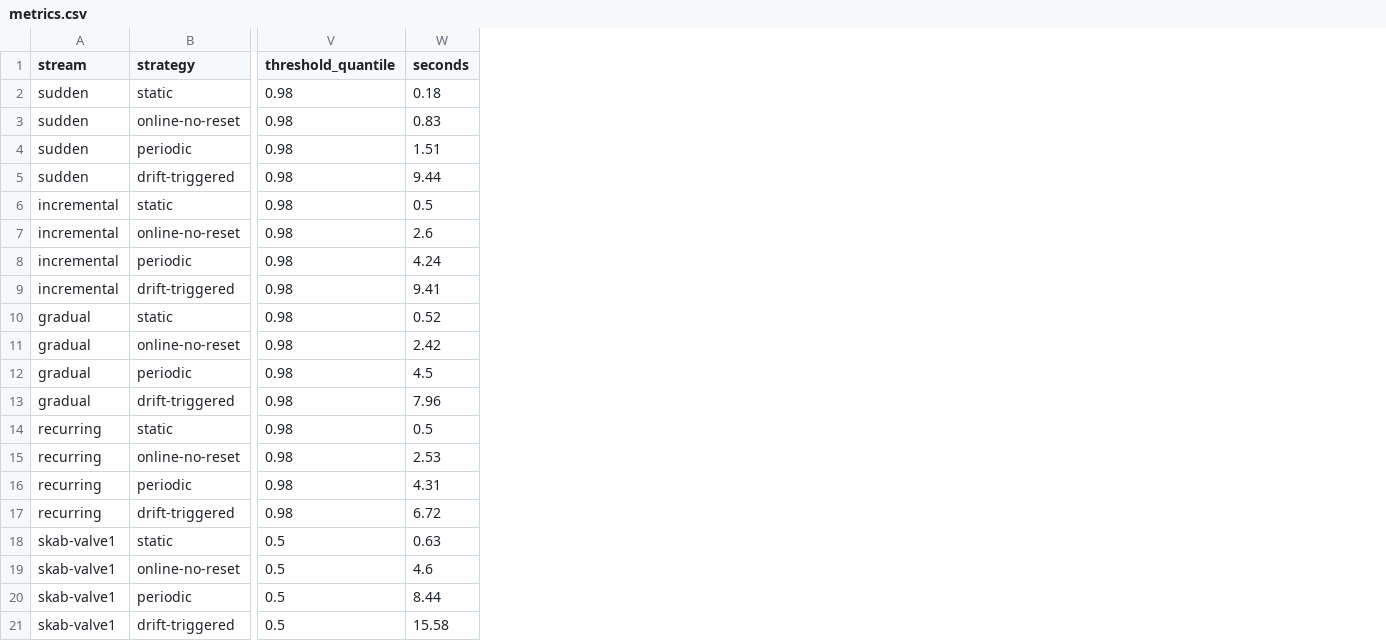
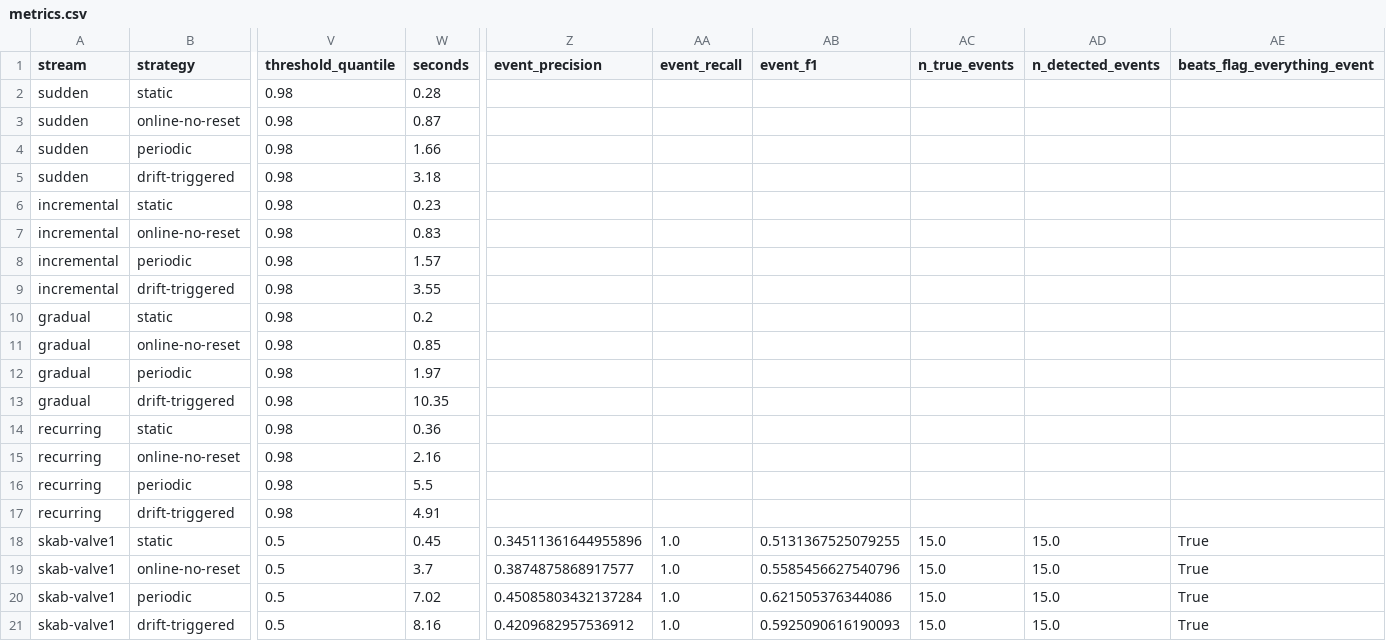
Before and after one commit to DhruvilShah22/drift-aware-anomaly-detection, a CSV file: results/metrics.csv, drawn as a sheet; only a part is shown, gaps mark what is left out; the diff names each change by its address in the sheet, - before the commit and + after, or states it on an @@ line.

```diff
--- a/results/metrics.csv
+++ b/results/metrics.csv
+column Z (event_precision), rows 18-21: 0.34511361644955896 | 0.3874875868917577 | 0.45085803432137284 | 0.4209682957536912
+column AA (event_recall), rows 18-21: all 1.0
+column AB (event_f1), rows 18-21: 0.5131367525079255 | 0.5585456627540796 | 0.621505376344086 | 0.5925090616190093
+column AC (n_true_events), rows 18-21: all 15.0
+column AD (n_detected_events), rows 18-21: all 15.0
+column AE (beats_flag_everything_event), rows 18-21: all True
-W2 (seconds): 0.18
+W2 (seconds): 0.28
-W3 (seconds): 0.83
+W3 (seconds): 0.87
-W4 (seconds): 1.51
+W4 (seconds): 1.66
-W5 (seconds): 9.44
+W5 (seconds): 3.18
-W6 (seconds): 0.5
+W6 (seconds): 0.23
-W7 (seconds): 2.6
+W7 (seconds): 0.83
-W8 (seconds): 4.24
+W8 (seconds): 1.57
-W9 (seconds): 9.41
+W9 (seconds): 3.55
-W10 (seconds): 0.52
+W10 (seconds): 0.2
-W11 (seconds): 2.42
+W11 (seconds): 0.85
-W12 (seconds): 4.5
+W12 (seconds): 1.97
-W13 (seconds): 7.96
+W13 (seconds): 10.35
-W14 (seconds): 0.5
+W14 (seconds): 0.36
-W15 (seconds): 2.53
+W15 (seconds): 2.16
-W16 (seconds): 4.31
+W16 (seconds): 5.5
-W17 (seconds): 6.72
+W17 (seconds): 4.91
-W18 (seconds): 0.63
+W18 (seconds): 0.45
-W19 (seconds): 4.6
+W19 (seconds): 3.7
-W20 (seconds): 8.44
+W20 (seconds): 7.02
-W21 (seconds): 15.58
+W21 (seconds): 8.16
```
Also changed, not shown: 7 other files.
